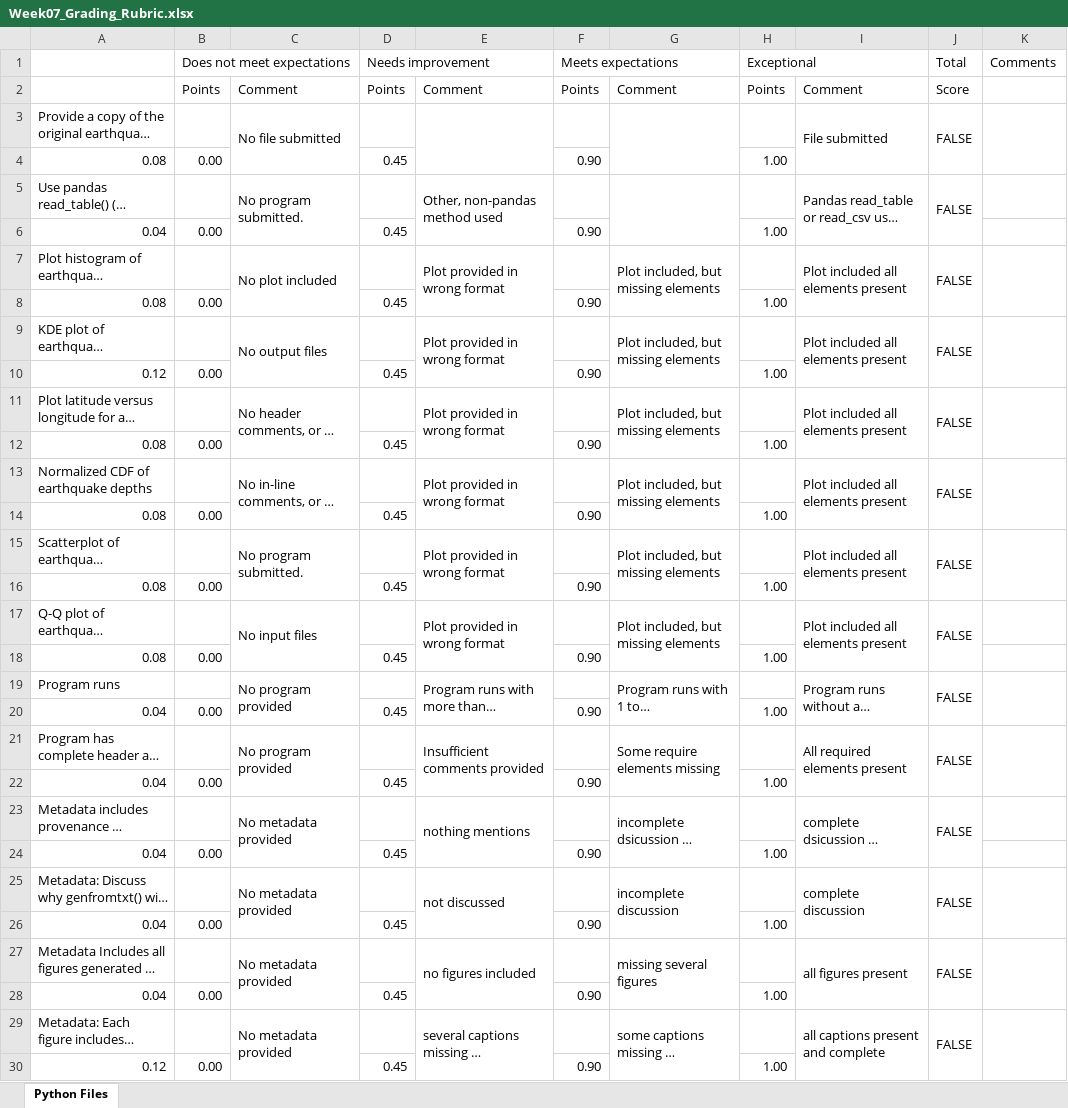
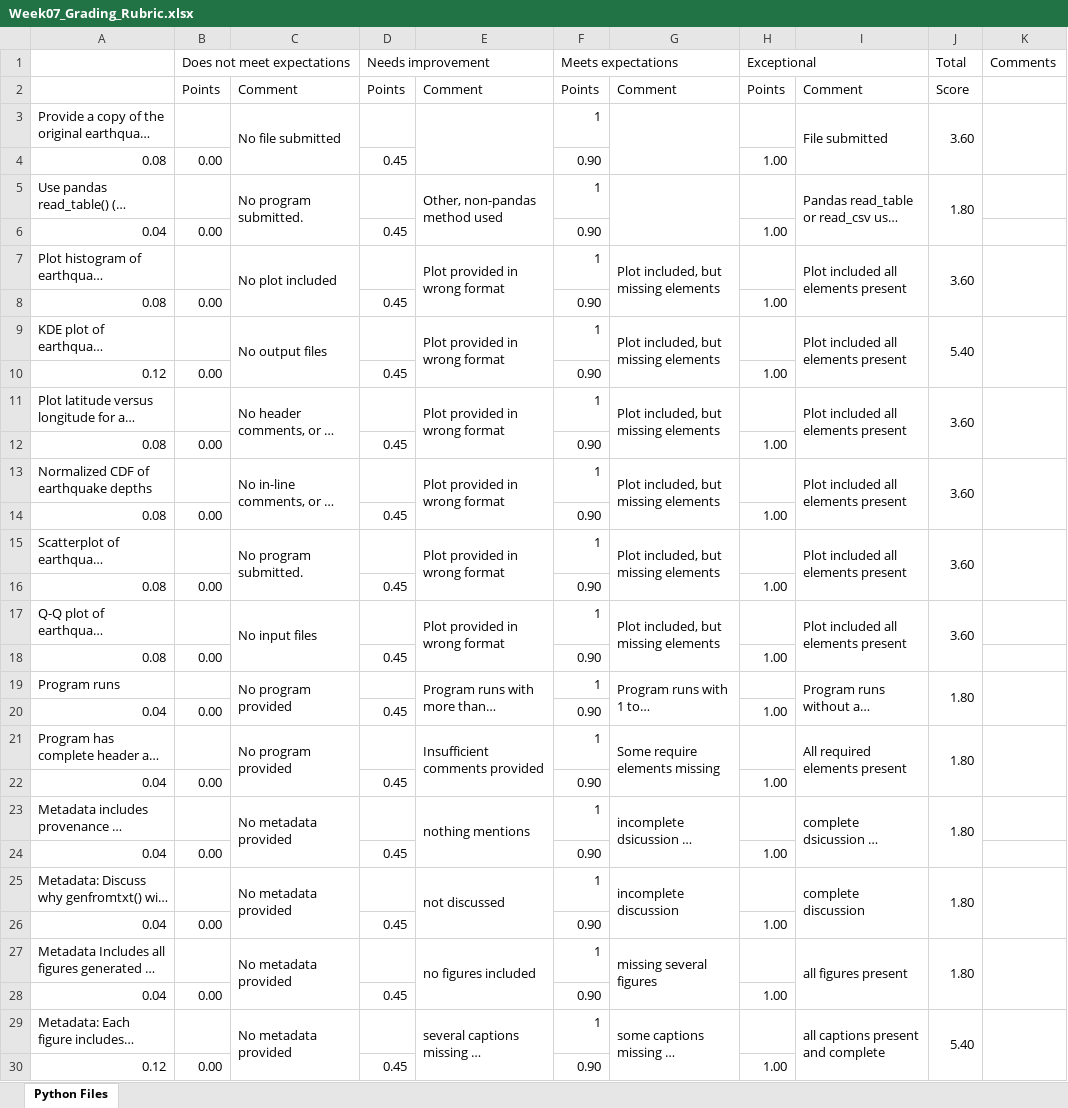
Before and after one commit to Environmental-Informatics/07-graphical-analysis-with-python-msuherma, an Excel workbook: Week07_Grading_Rubric.xlsx, sheet Python Files, drawn as a sheet; only a part is shown; long unchanged cells end in …; values as stored, in another font and other column widths than the file's, no cell formats; the diff covers the shown part only; the diff names each change by its address in the sheet, - before the commit and + after, or states it on an @@ line.

Commit message:
Added grading rubric

```diff
--- a/Week07_Grading_Rubric.xlsx (sheet Python Files)
+++ b/Week07_Grading_Rubric.xlsx (sheet Python Files)
-F3 (Meets expectations): (empty)
+F3 (Meets expectations): 1
-J3 (Total): FALSE
+J3 (Total): 3.60
-F5 (Meets expectations): (empty)
+F5 (Meets expectations): 1
-J5 (Total): FALSE
+J5 (Total): 1.80
-F7 (Meets expectations): (empty)
+F7 (Meets expectations): 1
-J7 (Total): FALSE
+J7 (Total): 3.60
-F9 (Meets expectations): (empty)
+F9 (Meets expectations): 1
-J9 (Total): FALSE
+J9 (Total): 5.40
-F11 (Meets expectations): (empty)
+F11 (Meets expectations): 1
-J11 (Total): FALSE
+J11 (Total): 3.60
-F13 (Meets expectations): (empty)
+F13 (Meets expectations): 1
-J13 (Total): FALSE
+J13 (Total): 3.60
-F15 (Meets expectations): (empty)
+F15 (Meets expectations): 1
-J15 (Total): FALSE
+J15 (Total): 3.60
-F17 (Meets expectations): (empty)
+F17 (Meets expectations): 1
-J17 (Total): FALSE
+J17 (Total): 3.60
-F19 (Meets expectations): (empty)
+F19 (Meets expectations): 1
-J19 (Total): FALSE
+J19 (Total): 1.80
-F21 (Meets expectations): (empty)
+F21 (Meets expectations): 1
-J21 (Total): FALSE
+J21 (Total): 1.80
-F23 (Meets expectations): (empty)
+F23 (Meets expectations): 1
-J23 (Total): FALSE
+J23 (Total): 1.80
-F25 (Meets expectations): (empty)
+F25 (Meets expectations): 1
-J25 (Total): FALSE
+J25 (Total): 1.80
-F27 (Meets expectations): (empty)
+F27 (Meets expectations): 1
-J27 (Total): FALSE
+J27 (Total): 1.80
-F29 (Meets expectations): (empty)
+F29 (Meets expectations): 1
-J29 (Total): FALSE
+J29 (Total): 5.40
```
Also changed, not shown: 3 edited cells elsewhere in this sheet, cell formats.
